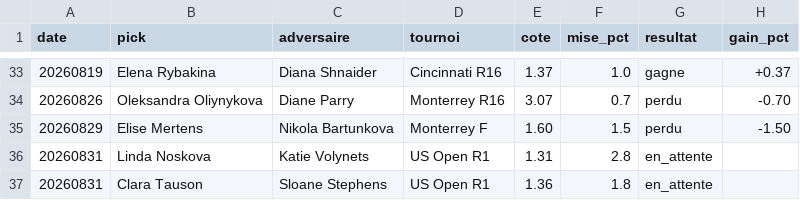
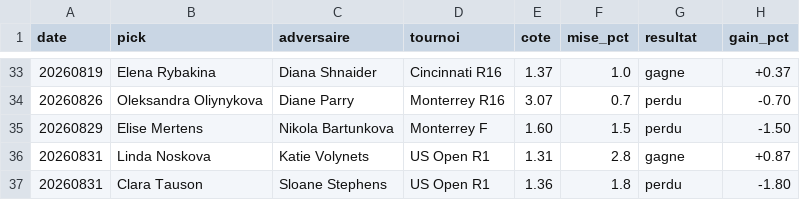
Before and after one commit to lilian93000/Pok-mon-, a CSV file: paris-sportifs/suivi_picks.csv, drawn as a sheet; only a part is shown, gaps mark what is left out.

```diff
--- a/paris-sportifs/suivi_picks.csv
+++ b/paris-sportifs/suivi_picks.csv
@@ -35,3 +35,3 @@ date,pick,adversaire,tournoi,cote,mise_pct,resultat,gain_pct
 20260829,Elise Mertens,Nikola Bartunkova,Monterrey F,1.60,1.5,perdu,-1.50
-20260831,Linda Noskova,Katie Volynets,US Open R1,1.31,2.8,en_attente,
-20260831,Clara Tauson,Sloane Stephens,US Open R1,1.36,1.8,en_attente,
+20260831,Linda Noskova,Katie Volynets,US Open R1,1.31,2.8,gagne,+0.87
+20260831,Clara Tauson,Sloane Stephens,US Open R1,1.36,1.8,perdu,-1.80
```
Also changed, not shown: paris-sportifs/donnees/resultats_recents.csv.
